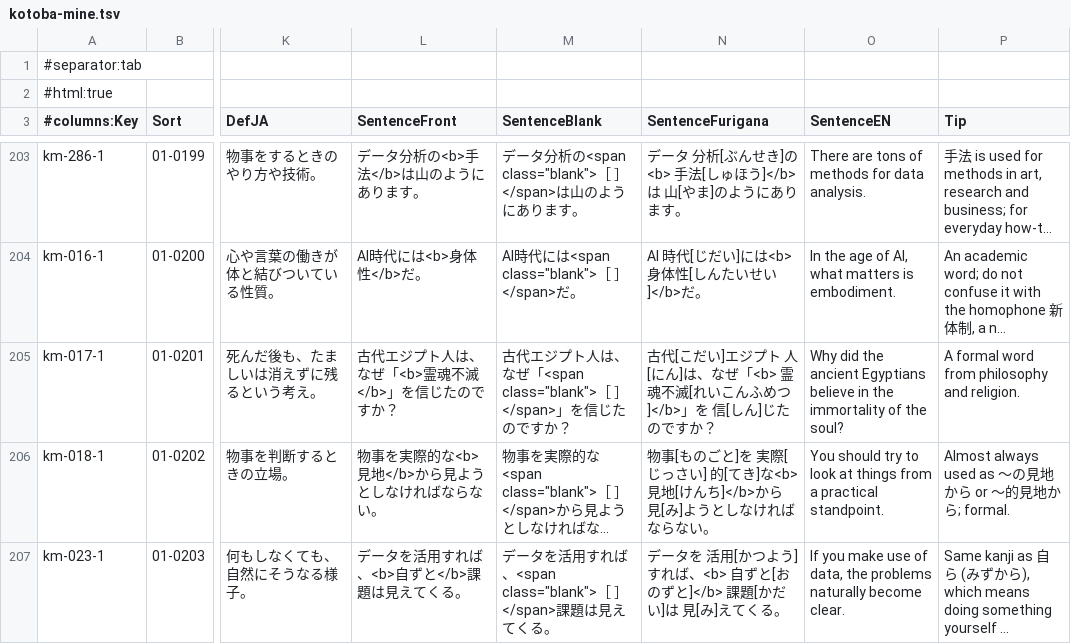
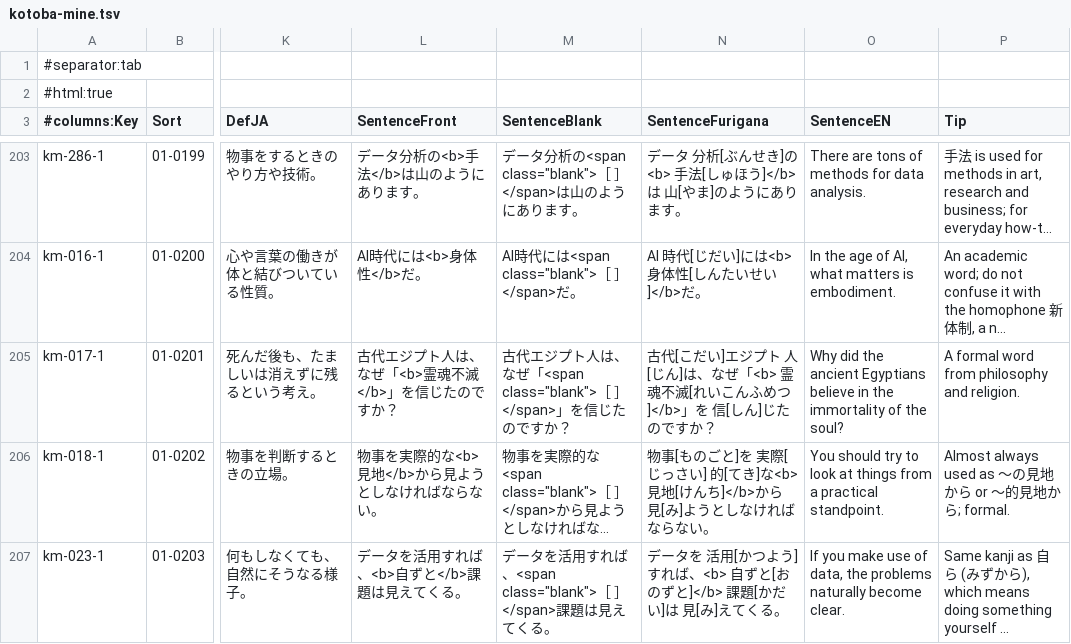
Before and after one commit to AmitabhainArunachala/Bunki-app, a TSV file: decks/kotoba-mine/release/kotoba-mine.tsv, drawn as a sheet; only a part is shown, gaps mark what is left out; long unchanged cells end in …; the diff covers the shown part only; the diff names each change by its address in the sheet, - before the commit and + after, or states it on an @@ line.

```diff
--- a/decks/kotoba-mine/release/kotoba-mine.tsv
+++ b/decks/kotoba-mine/release/kotoba-mine.tsv
-N205 (SentenceFurigana): …ト 人[にん]は、…
+N205 (SentenceFurigana): …ト 人[じん]は、…
```
Also changed, not shown: 3 edited cells elsewhere in this file, 16 other files.
